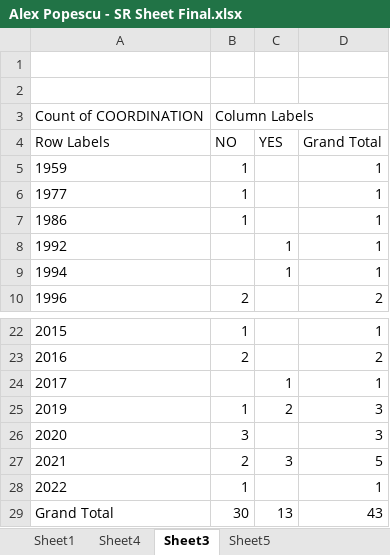
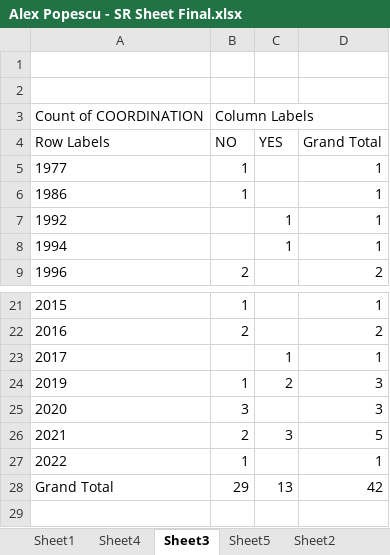
Before and after one commit to Apps980/Alex-Popescu-Thesis-2023, an Excel workbook: Systematic Review/Alex Popescu - SR Sheet Final.xlsx, sheet Sheet3, drawn as a sheet; only a part is shown, gaps mark what is left out; values as stored, in another font and other column widths than the file's, no borders; charts and pictures not drawn; removed rows and columns are numbered as before the commit, all else as after; the diff names each change by its address in the sheet, - before the commit and + after, or states it on an @@ line.

```diff
--- a/Systematic Review/Alex Popescu - SR Sheet Final.xlsx (sheet Sheet3)
+++ b/Systematic Review/Alex Popescu - SR Sheet Final.xlsx (sheet Sheet3)
+sheet tab: Sheet2
-row 5: 1959 | 1 |  | 1
-B28 (NO): 30
+B28 (NO): 29
-D28 (Grand Total): 43
+D28 (Grand Total): 42
```
Also changed, not shown: sheet Sheet1, sheet Alex Final list, sheet Sheet4, sheet Sheet5, charts or pictures, Systematic Review/Alex Popescu - SR Sheet Final - F.xlsx, 8 other files.
